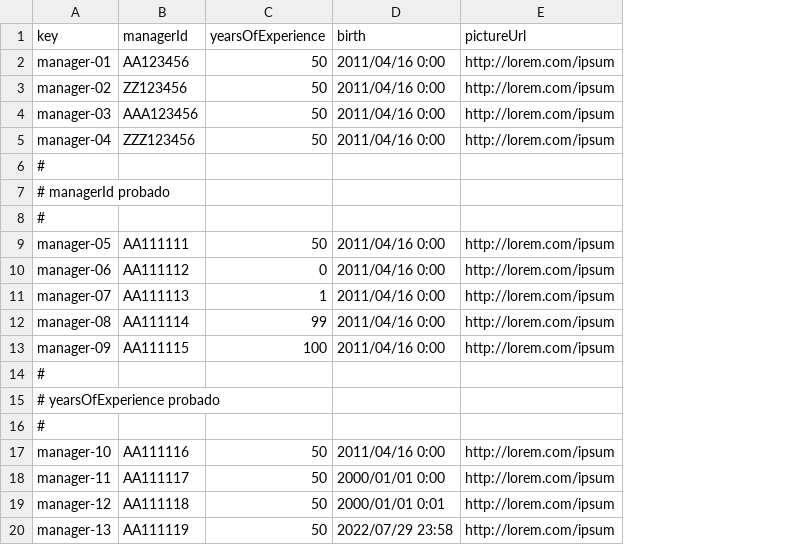
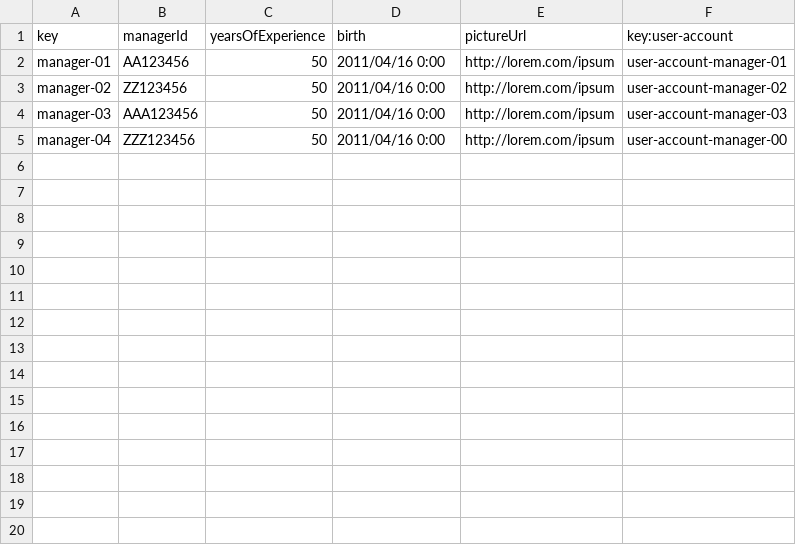
Before and after one commit to PDJ6975/Acme-ANS-D04-25.5.0, a CSV file: src/main/resources/WEB-INF/data/sample/manager.csv, drawn as a sheet; only a part is shown; removed rows and columns are numbered as before the commit, all else as after; the diff covers the shown part only; the diff names each change by its address in the sheet, - before the commit and + after, or states it on an @@ line.

Commit message:
feat: listar y mostrar vuelos manager
REFS #125

```diff
--- a/src/main/resources/WEB-INF/data/sample/manager.csv
+++ b/src/main/resources/WEB-INF/data/sample/manager.csv
+column F (key:user-account), rows 2-5: user-account-manager-01 | user-account-manager-02 | user-account-manager-03 | user-account-manager-00
-row 6: #
-row 7: # managerId probado
-row 8: #
-row 9: manager-05 | AA111111 | 50 | 2011/04/16 0:00 | http://lorem.com/ipsum
-row 10: manager-06 | AA111112 | 0 | 2011/04/16 0:00 | http://lorem.com/ipsum
-row 11: manager-07 | AA111113 | 1 | 2011/04/16 0:00 | http://lorem.com/ipsum
-row 12: manager-08 | AA111114 | 99 | 2011/04/16 0:00 | http://lorem.com/ipsum
-row 13: manager-09 | AA111115 | 100 | 2011/04/16 0:00 | http://lorem.com/ipsum
-row 14: #
-row 15: # yearsOfExperience probado
-row 16: #
-row 17: manager-10 | AA111116 | 50 | 2011/04/16 0:00 | http://lorem.com/ipsum
-row 18: manager-11 | AA111117 | 50 | 2000/01/01 0:00 | http://lorem.com/ipsum
-row 19: manager-12 | AA111118 | 50 | 2000/01/01 0:01 | http://lorem.com/ipsum
-row 20: manager-13 | AA111119 | 50 | 2022/07/29 23:58 | http://lorem.com/ipsum
```
Also changed, not shown: 25 removed rows elsewhere in this file, src/main/resources/WEB-INF/data/sample/flight.csv, src/main/resources/WEB-INF/data/sample/user-account.csv, 14 other files.
